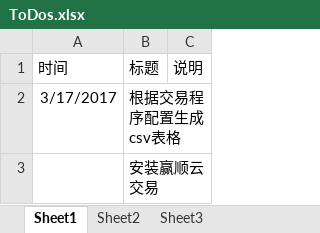
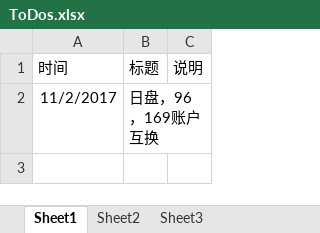
Before and after one commit to 19199883/MyDoc, an Excel workbook: meditations/docs/ToDos.xlsx, sheet Sheet1, drawn as a sheet; values as stored, in another font and other column widths than the file's, no borders; table styles not drawn; removed rows and columns are numbered as before the commit, all else as after; the diff names each change by its address in the sheet, - before the commit and + after, or states it on an @@ line.

```diff
--- a/meditations/docs/ToDos.xlsx (sheet Sheet1)
+++ b/meditations/docs/ToDos.xlsx (sheet Sheet1)
-row 2: 3/17/2017 | 根据交易程序配置生成csv表格
-row 3:  | 安装赢顺云交易
+row 2: 11/2/2017 | 日盘，96，169账户互换
```
